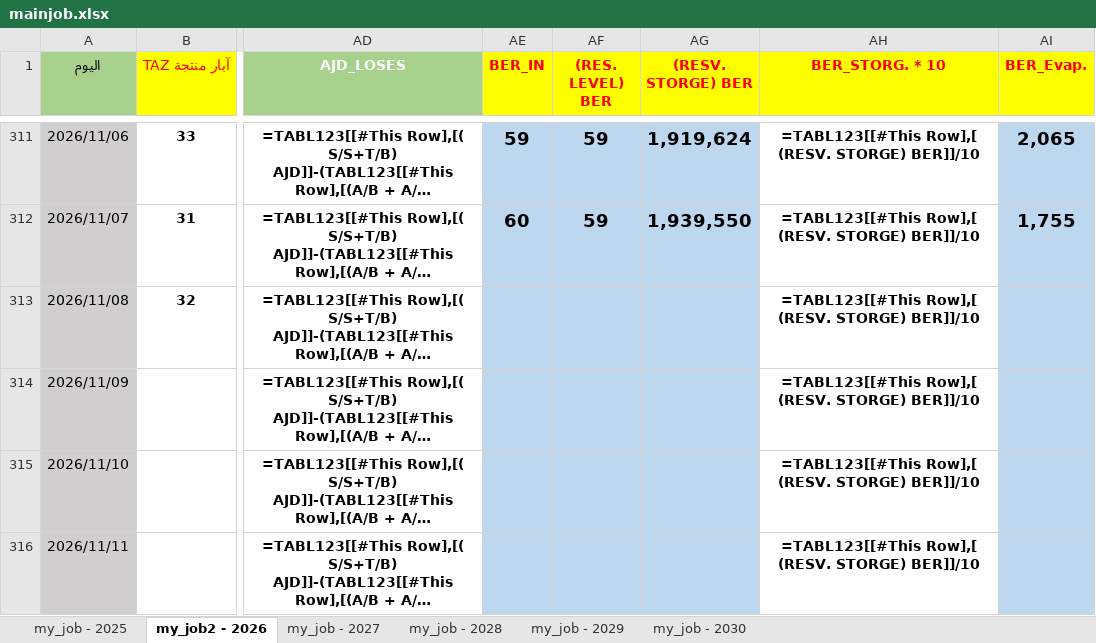
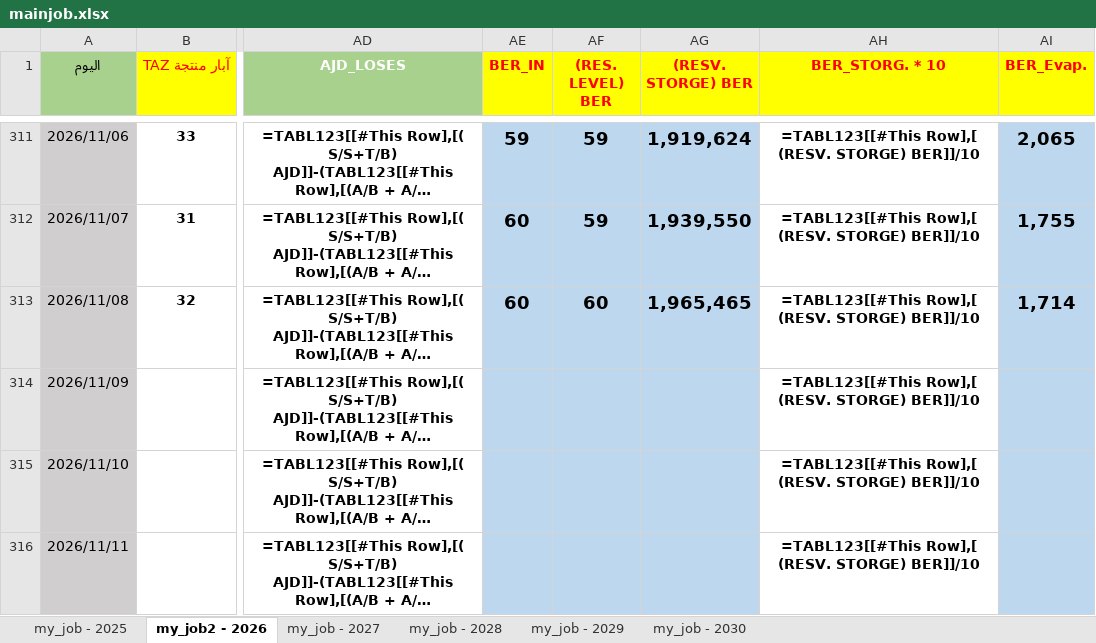
Before and after one commit to nasserab965-art/ajdabiya-control-system, an Excel workbook: mainjob.xlsx, sheet my_job2 - 2026, drawn as a sheet; only a part is shown, gaps mark what is left out; long unchanged cells end in …; values as stored, in another font and other column widths than the file's, no borders; formulas without a stored value are shown as written; table styles not drawn; the diff names each change by its address in the sheet, - before the commit and + after, or states it on an @@ line.

Commit message:
تحديث تلقائي: mainjob.xlsx - 2026-11-08 10:42

```diff
--- a/mainjob.xlsx (sheet my_job2 - 2026)
+++ b/mainjob.xlsx (sheet my_job2 - 2026)
-AE313 (BER_IN): (empty)
+AE313 (BER_IN): 60
-AF313 ((RES. LEVEL) BER): (empty)
+AF313 ((RES. LEVEL) BER): 60
-AG313 ((RESV. STORGE) BER): (empty)
+AG313 ((RESV. STORGE) BER): 1,965,465
-AI313 (BER_Evap.): (empty)
+AI313 (BER_Evap.): 1,714
```
